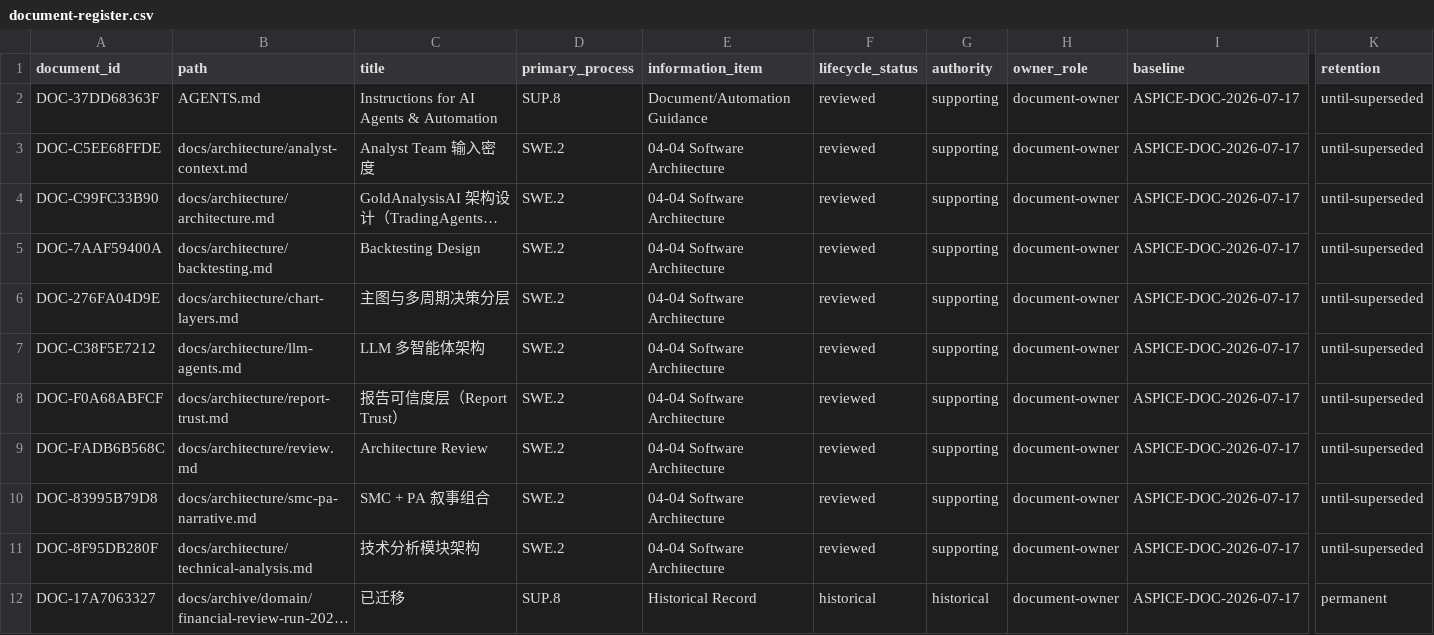
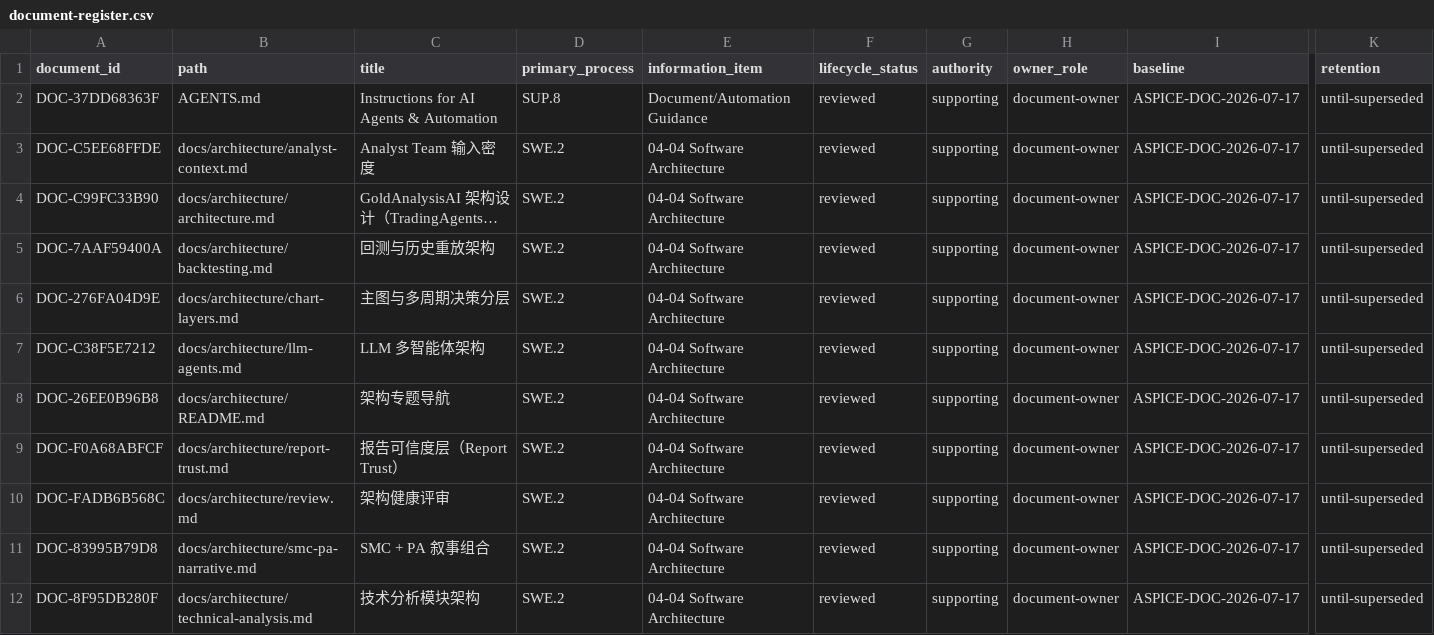
Before and after one commit to vbqx/GoldAnalysisAI, a CSV file: docs/aspice/_machine/document-register.csv, drawn as a sheet; only a part is shown, gaps mark what is left out; the shorter side is filled out with more unchanged rows; long unchanged cells end in …; addresses are those after the commit; rows hold the shown columns only; the diff names each change by its address in the sheet, - before the commit and + after, or states it on an @@ line.

Commit message:
docs: improve architecture readability

```diff
--- a/docs/aspice/_machine/document-register.csv
+++ b/docs/aspice/_machine/document-register.csv
-C5 (title): Backtesting Design
+C5 (title): 回测与历史重放架构
+row 8: DOC-26EE0B96B8 | docs/architecture/README.md | 架构专题导航 | SWE.2 | 04-04 Software Architecture | reviewed | supporting | document-owner | ASPICE-DOC-2026-07-17 | until-superseded
-C10 (title): Architecture Review
+C10 (title): 架构健康评审
```
Also changed, not shown: 13 other files.
